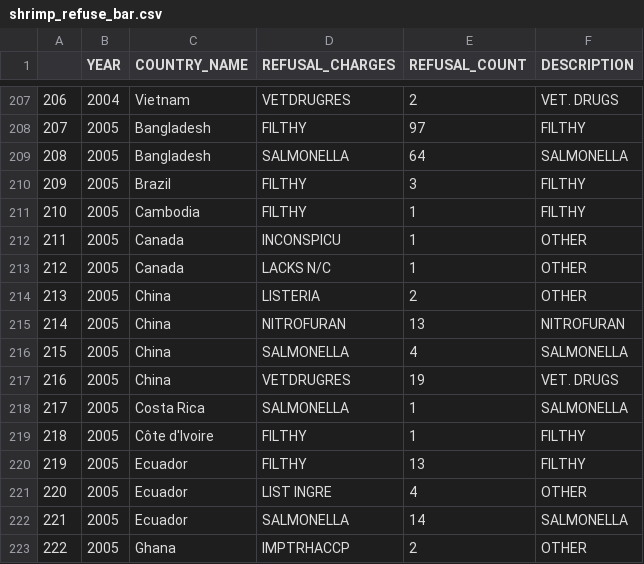
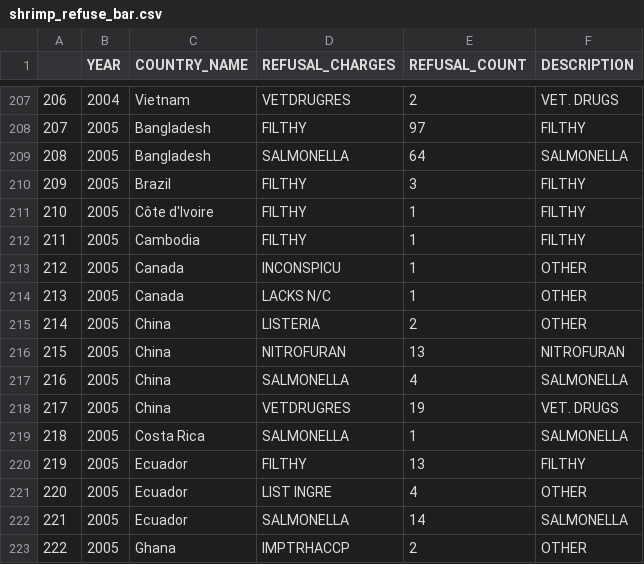
Before and after one commit to iwensu0313/aqculture-data, a CSV file: data/output/shrimp_refuse_bar.csv, drawn as a sheet; only a part is shown, gaps mark what is left out; the diff covers the shown part only.

```diff
--- a/data/output/shrimp_refuse_bar.csv
+++ b/data/output/shrimp_refuse_bar.csv
@@ -210,11 +210,11 @@
 "209",2005,"Brazil","FILTHY",3,"FILTHY"
-"210",2005,"Cambodia","FILTHY",1,"FILTHY"
-"211",2005,"Canada","INCONSPICU",1,"OTHER"
-"212",2005,"Canada","LACKS N/C",1,"OTHER"
-"213",2005,"China","LISTERIA",2,"OTHER"
-"214",2005,"China","NITROFURAN",13,"NITROFURAN"
-"215",2005,"China","SALMONELLA",4,"SALMONELLA"
-"216",2005,"China","VETDRUGRES",19,"VET. DRUGS"
-"217",2005,"Costa Rica","SALMONELLA",1,"SALMONELLA"
-"218",2005,"Côte d'Ivoire","FILTHY",1,"FILTHY"
+"210",2005,"Côte d'Ivoire","FILTHY",1,"FILTHY"
+"211",2005,"Cambodia","FILTHY",1,"FILTHY"
+"212",2005,"Canada","INCONSPICU",1,"OTHER"
+"213",2005,"Canada","LACKS N/C",1,"OTHER"
+"214",2005,"China","LISTERIA",2,"OTHER"
+"215",2005,"China","NITROFURAN",13,"NITROFURAN"
+"216",2005,"China","SALMONELLA",4,"SALMONELLA"
+"217",2005,"China","VETDRUGRES",19,"VET. DRUGS"
+"218",2005,"Costa Rica","SALMONELLA",1,"SALMONELLA"
 "219",2005,"Ecuador","FILTHY",13,"FILTHY"
```
Also changed, not shown: 48 edited cells elsewhere in this file, data/output/shrimp_refuse_map.csv, 20 other files.
